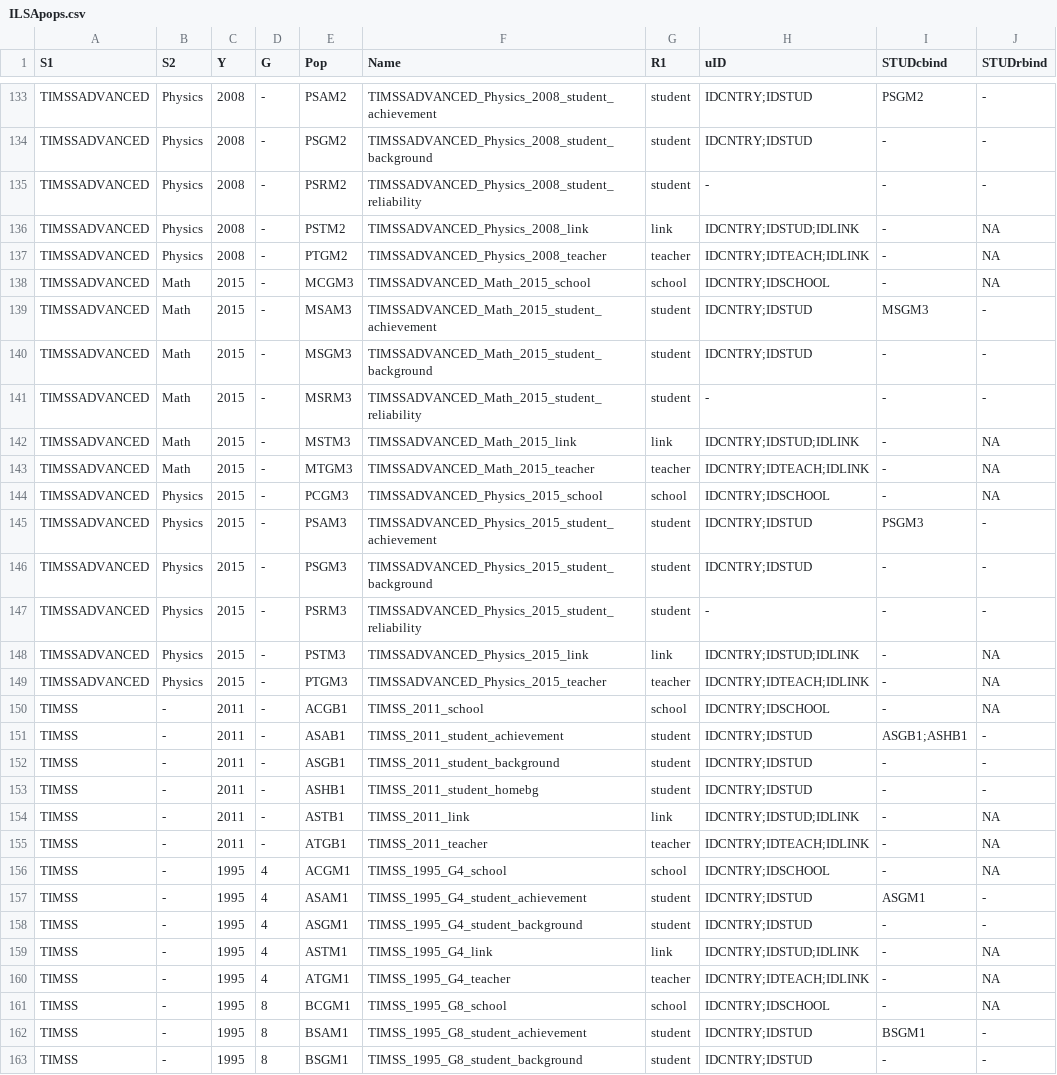
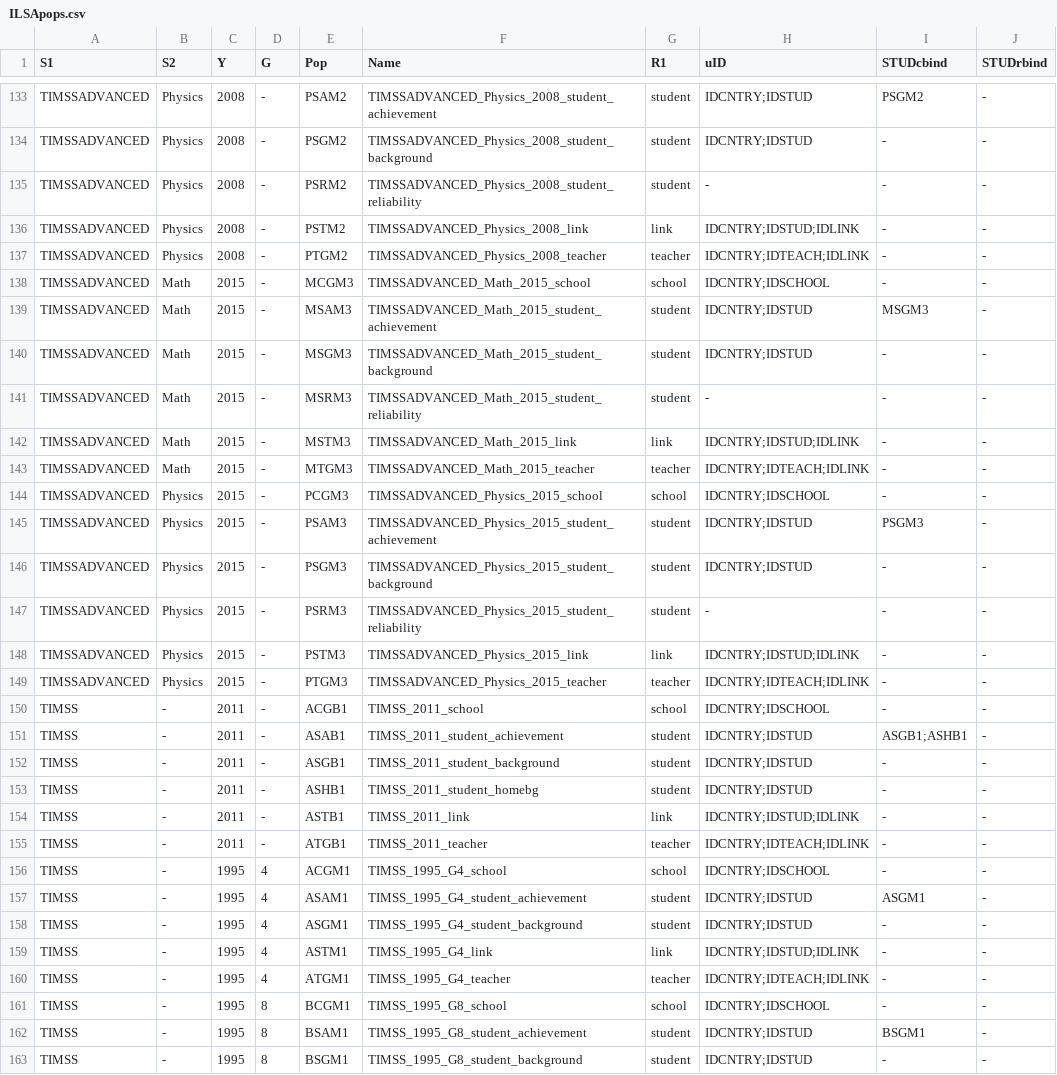
Before and after one commit to dopatendo/ILSAmerge, a CSV file: data/ILSApops.csv, drawn as a sheet; only a part is shown, gaps mark what is left out; the diff covers the shown part only.

```diff
--- a/data/ILSApops.csv
+++ b/data/ILSApops.csv
@@ -135,5 +135,5 @@
 "TIMSSADVANCED","Physics","2008","-","PSRM2","TIMSSADVANCED_Physics_2008_student_reliability","student","-","-","-"
-"TIMSSADVANCED","Physics","2008","-","PSTM2","TIMSSADVANCED_Physics_2008_link","link","IDCNTRY;IDSTUD;IDLINK","-",NA
-"TIMSSADVANCED","Physics","2008","-","PTGM2","TIMSSADVANCED_Physics_2008_teacher","teacher","IDCNTRY;IDTEACH;IDLINK","-",NA
-"TIMSSADVANCED","Math","2015","-","MCGM3","TIMSSADVANCED_Math_2015_school","school","IDCNTRY;IDSCHOOL","-",NA
+"TIMSSADVANCED","Physics","2008","-","PSTM2","TIMSSADVANCED_Physics_2008_link","link","IDCNTRY;IDSTUD;IDLINK","-","-"
+"TIMSSADVANCED","Physics","2008","-","PTGM2","TIMSSADVANCED_Physics_2008_teacher","teacher","IDCNTRY;IDTEACH;IDLINK","-","-"
+"TIMSSADVANCED","Math","2015","-","MCGM3","TIMSSADVANCED_Math_2015_school","school","IDCNTRY;IDSCHOOL","-","-"
 "TIMSSADVANCED","Math","2015","-","MSAM3","TIMSSADVANCED_Math_2015_student_achievement","student","IDCNTRY;IDSTUD","MSGM3","-"
@@ -141,5 +141,5 @@
 "TIMSSADVANCED","Math","2015","-","MSRM3","TIMSSADVANCED_Math_2015_student_reliability","student","-","-","-"
-"TIMSSADVANCED","Math","2015","-","MSTM3","TIMSSADVANCED_Math_2015_link","link","IDCNTRY;IDSTUD;IDLINK","-",NA
-"TIMSSADVANCED","Math","2015","-","MTGM3","TIMSSADVANCED_Math_2015_teacher","teacher","IDCNTRY;IDTEACH;IDLINK","-",NA
-"TIMSSADVANCED","Physics","2015","-","PCGM3","TIMSSADVANCED_Physics_2015_school","school","IDCNTRY;IDSCHOOL","-",NA
+"TIMSSADVANCED","Math","2015","-","MSTM3","TIMSSADVANCED_Math_2015_link","link","IDCNTRY;IDSTUD;IDLINK","-","-"
+"TIMSSADVANCED","Math","2015","-","MTGM3","TIMSSADVANCED_Math_2015_teacher","teacher","IDCNTRY;IDTEACH;IDLINK","-","-"
+"TIMSSADVANCED","Physics","2015","-","PCGM3","TIMSSADVANCED_Physics_2015_school","school","IDCNTRY;IDSCHOOL","-","-"
 "TIMSSADVANCED","Physics","2015","-","PSAM3","TIMSSADVANCED_Physics_2015_student_achievement","student","IDCNTRY;IDSTUD","PSGM3","-"
@@ -147,5 +147,5 @@
 "TIMSSADVANCED","Physics","2015","-","PSRM3","TIMSSADVANCED_Physics_2015_student_reliability","student","-","-","-"
-"TIMSSADVANCED","Physics","2015","-","PSTM3","TIMSSADVANCED_Physics_2015_link","link","IDCNTRY;IDSTUD;IDLINK","-",NA
-"TIMSSADVANCED","Physics","2015","-","PTGM3","TIMSSADVANCED_Physics_2015_teacher","teacher","IDCNTRY;IDTEACH;IDLINK","-",NA
-"TIMSS","-","2011","-","ACGB1","TIMSS_2011_school","school","IDCNTRY;IDSCHOOL","-",NA
+"TIMSSADVANCED","Physics","2015","-","PSTM3","TIMSSADVANCED_Physics_2015_link","link","IDCNTRY;IDSTUD;IDLINK","-","-"
+"TIMSSADVANCED","Physics","2015","-","PTGM3","TIMSSADVANCED_Physics_2015_teacher","teacher","IDCNTRY;IDTEACH;IDLINK","-","-"
+"TIMSS","-","2011","-","ACGB1","TIMSS_2011_school","school","IDCNTRY;IDSCHOOL","-","-"
 "TIMSS","-","2011","-","ASAB1","TIMSS_2011_student_achievement","student","IDCNTRY;IDSTUD","ASGB1;ASHB1","-"
@@ -153,10 +153,10 @@
 "TIMSS","-","2011","-","ASHB1","TIMSS_2011_student_homebg","student","IDCNTRY;IDSTUD","-","-"
-"TIMSS","-","2011","-","ASTB1","TIMSS_2011_link","link","IDCNTRY;IDSTUD;IDLINK","-",NA
-"TIMSS","-","2011","-","ATGB1","TIMSS_2011_teacher","teacher","IDCNTRY;IDTEACH;IDLINK","-",NA
-"TIMSS","-","1995","4","ACGM1","TIMSS_1995_G4_school","school","IDCNTRY;IDSCHOOL","-",NA
+"TIMSS","-","2011","-","ASTB1","TIMSS_2011_link","link","IDCNTRY;IDSTUD;IDLINK","-","-"
+"TIMSS","-","2011","-","ATGB1","TIMSS_2011_teacher","teacher","IDCNTRY;IDTEACH;IDLINK","-","-"
+"TIMSS","-","1995","4","ACGM1","TIMSS_1995_G4_school","school","IDCNTRY;IDSCHOOL","-","-"
 "TIMSS","-","1995","4","ASAM1","TIMSS_1995_G4_student_achievement","student","IDCNTRY;IDSTUD","ASGM1","-"
 "TIMSS","-","1995","4","ASGM1","TIMSS_1995_G4_student_background","student","IDCNTRY;IDSTUD","-","-"
-"TIMSS","-","1995","4","ASTM1","TIMSS_1995_G4_link","link","IDCNTRY;IDSTUD;IDLINK","-",NA
-"TIMSS","-","1995","4","ATGM1","TIMSS_1995_G4_teacher","teacher","IDCNTRY;IDTEACH;IDLINK","-",NA
-"TIMSS","-","1995","8","BCGM1","TIMSS_1995_G8_school","school","IDCNTRY;IDSCHOOL","-",NA
+"TIMSS","-","1995","4","ASTM1","TIMSS_1995_G4_link","link","IDCNTRY;IDSTUD;IDLINK","-","-"
+"TIMSS","-","1995","4","ATGM1","TIMSS_1995_G4_teacher","teacher","IDCNTRY;IDTEACH;IDLINK","-","-"
+"TIMSS","-","1995","8","BCGM1","TIMSS_1995_G8_school","school","IDCNTRY;IDSCHOOL","-","-"
 "TIMSS","-","1995","8","BSAM1","TIMSS_1995_G8_student_achievement","student","IDCNTRY;IDSTUD","BSGM1","-"
```
Also changed, not shown: 111 edited cells elsewhere in this file.
